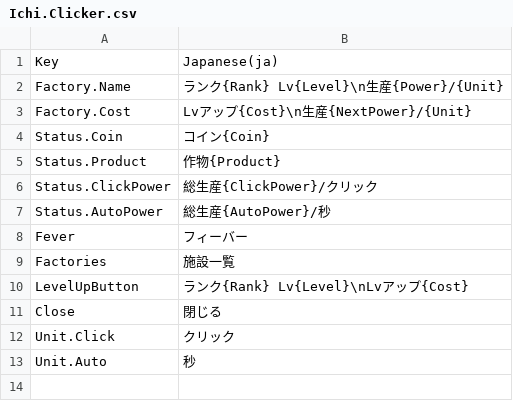
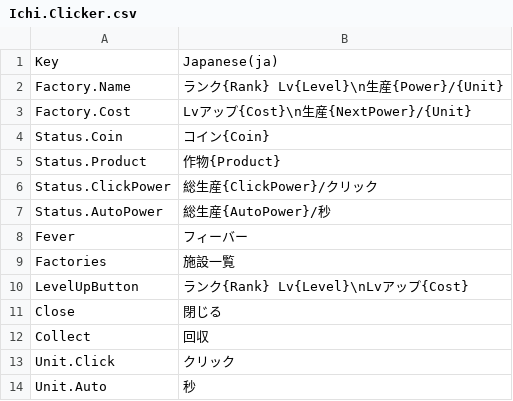
Before and after one commit to ichi-pg/unity-sample, a CSV file: Assets/Ichi.Clicker/Localization/Ichi.Clicker.csv, drawn as a sheet; the diff names each change by its address in the sheet, - before the commit and + after, or states it on an @@ line.

Commit message:
collect

```diff
--- a/Assets/Ichi.Clicker/Localization/Ichi.Clicker.csv
+++ b/Assets/Ichi.Clicker/Localization/Ichi.Clicker.csv
+row 12: Collect | 回収
```
Also changed, not shown: 9 other files.
